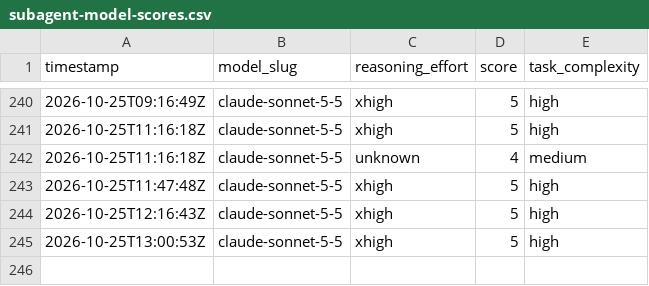
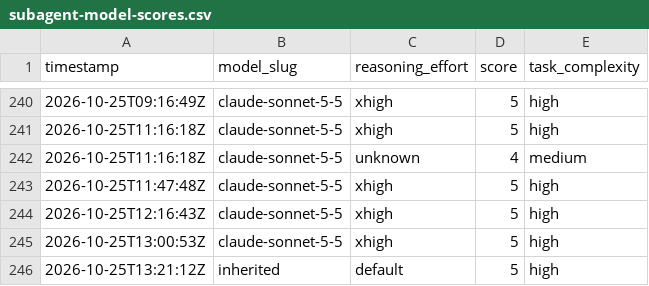
Before and after one commit to alo-labs/valuerank, a CSV file: subagent-model-scores.csv, drawn as a sheet; only a part is shown, gaps mark what is left out.

```diff
--- a/subagent-model-scores.csv
+++ b/subagent-model-scores.csv
@@ -245 +245,2 @@ timestamp,model_slug,reasoning_effort,score,task_complexity
 2026-10-25T13:00:53Z,claude-sonnet-5-5,xhigh,5,high
+2026-10-25T13:21:12Z,inherited,default,5,high
```
Also changed, not shown: 2 other files.
